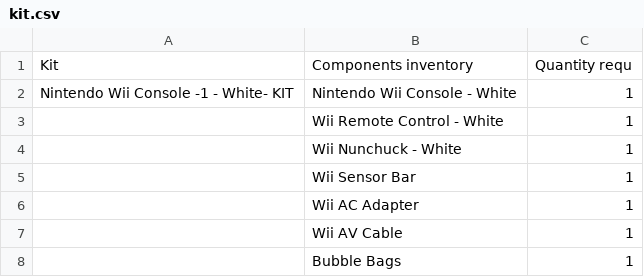
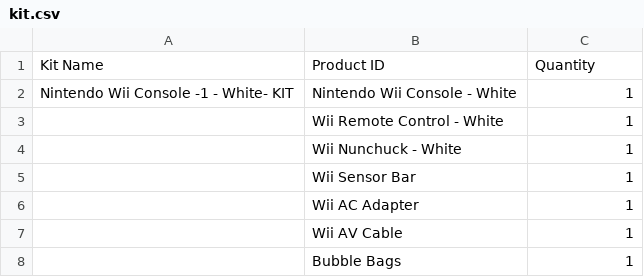
Before and after one commit to nelefrenn/inventory-app, a CSV file: kit.csv, drawn as a sheet; only a part is shown.

Commit message:
Update kit.csv

```diff
--- a/kit.csv
+++ b/kit.csv
@@ -1,2 +1,2 @@
-Kit,Components inventory,Quantity requ,,,,
+Kit Name,Product ID,Quantity,,,,
 Nintendo Wii Console -1 - White- KIT,Nintendo Wii Console - White,1,,,,
```
